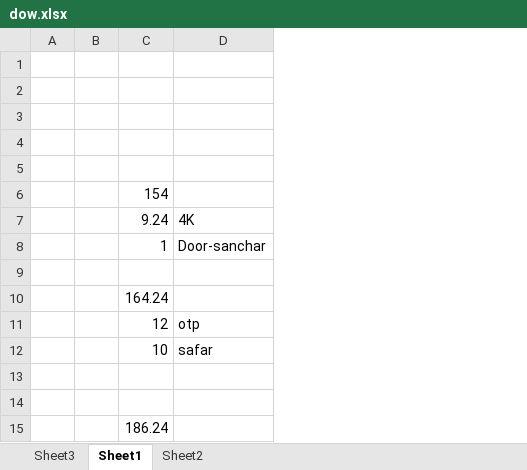
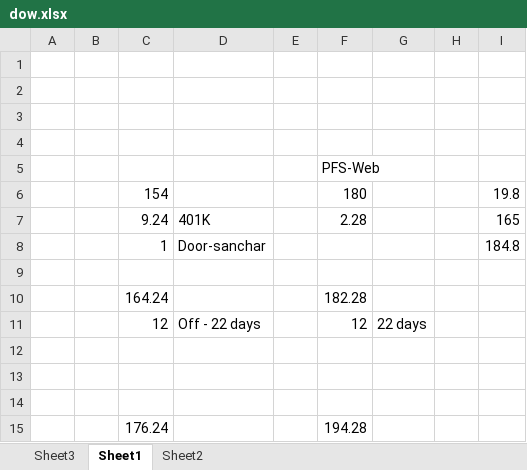
Before and after one commit to SanketV/RZume, an Excel workbook: Stuff/dow.xlsx, sheet Sheet1, drawn as a sheet; values as stored, in another font and other column widths than the file's, no borders; removed rows and columns are numbered as before the commit, all else as after; the diff names each change by its address in the sheet, - before the commit and + after, or states it on an @@ line.

```diff
--- a/Stuff/dow.xlsx (sheet Sheet1)
+++ b/Stuff/dow.xlsx (sheet Sheet1)
+column E, empty
+column F, rows 5-11: PFS-Web | 180 | 2.28 |  |  | 182.28 | 12; row 15: 194.28
+column G, row 11: 22 days
+column H, empty
+column I, rows 6-8: 19.8 | 165 | 184.8
-D7: 4K
+D7: 401K
-D11: otp
+D11: Off - 22 days
-row 12:  |  | 10 | safar
+row 14: (empty)
-C15: 186.24
+C15: 176.24
```
Also changed, not shown: 7 other files.
